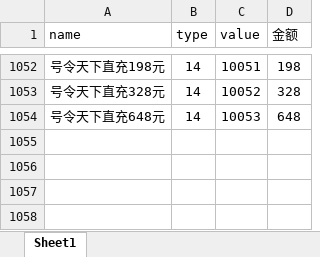
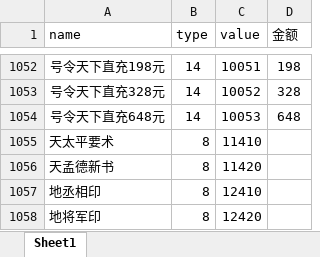
Before and after one commit to jackiejen1/RobotizationTest, an Excel workbook: com/Tools/MyPoco/info_tab/少三2道具类型表.xlsx, sheet Sheet1, drawn as a sheet; only a part is shown, gaps mark what is left out; values as stored, in another font and other column widths than the file's, no borders; conditional formats not drawn; the diff names each change by its address in the sheet, - before the commit and + after, or states it on an @@ line.

```diff
--- a/com/Tools/MyPoco/info_tab/少三2道具类型表.xlsx (sheet Sheet1)
+++ b/com/Tools/MyPoco/info_tab/少三2道具类型表.xlsx (sheet Sheet1)
+row 1055: 天太平要术 | 8 | 11410
+row 1056: 天孟德新书 | 8 | 11420
+row 1057: 地丞相印 | 8 | 12410
+row 1058: 地将军印 | 8 | 12420
```
Also changed, not shown: 13 other files.
